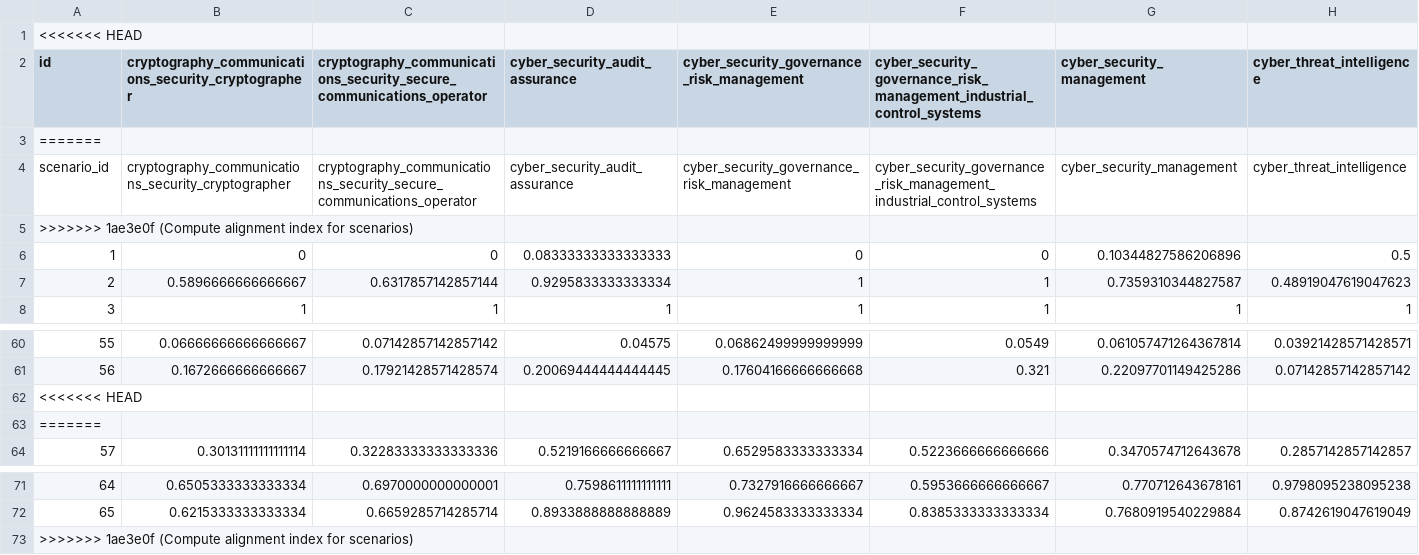
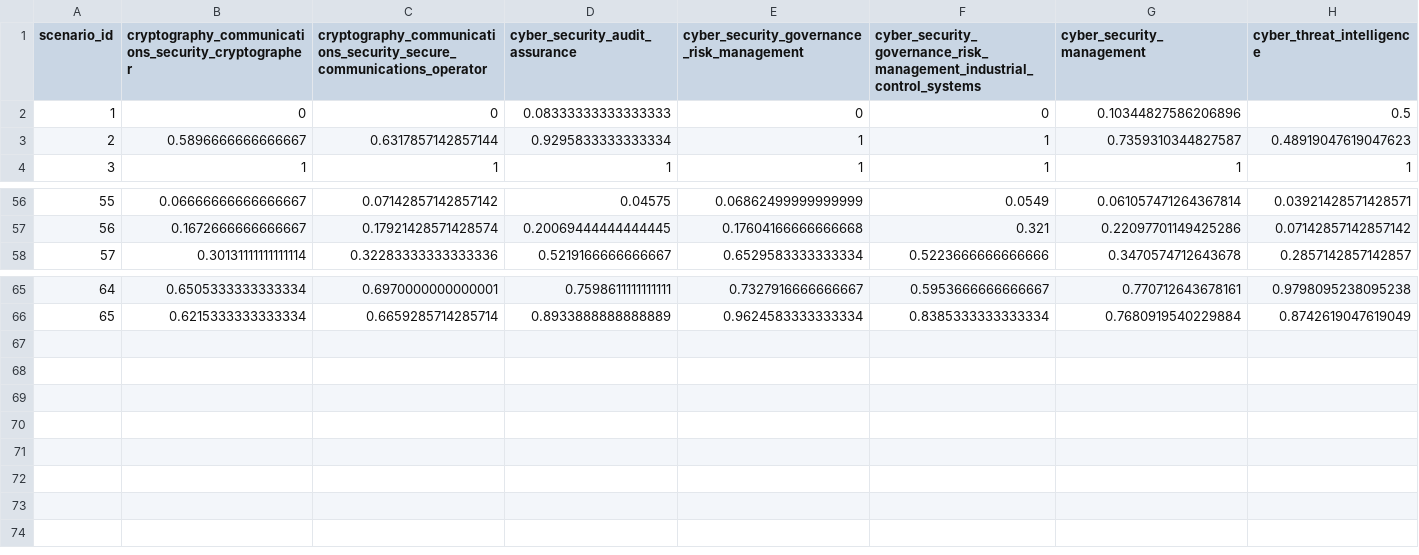
Before and after one commit to WarwickCIM/cyberexpertisediversity_survey, a CSV file: data/processed/scenarios_respondent_long.csv, drawn as a sheet; only a part is shown, gaps mark what is left out; removed rows and columns are numbered as before the commit, all else as after; rows hold the shown columns only; the diff names each change by its address in the sheet, - before the commit and + after, or states it on an @@ line.

Commit message:
Refactor alignment metric

```diff
--- a/data/processed/scenarios_respondent_long.csv
+++ b/data/processed/scenarios_respondent_long.csv
-row 1: <<<<<<< HEAD
@@ column A (scenario_id) renumbered in row 1 @@
-row 3: =======
-row 4: scenario_id | cryptography_communications_security_cryptographer | cryptography_communications_security_secure_communications_operator | cyber_security_audit_assurance | cyber_security_governance_risk_management | cyber_security_governance_risk_management_industrial_control_systems | cyber_security_management | cyber_threat_intelligence
-row 5: >>>>>>> 1ae3e0f (Compute alignment index for scenarios)
-row 62: <<<<<<< HEAD
-row 63: =======
-row 73: >>>>>>> 1ae3e0f (Compute alignment index for scenarios)
```
Also changed, not shown: 2 other files.
